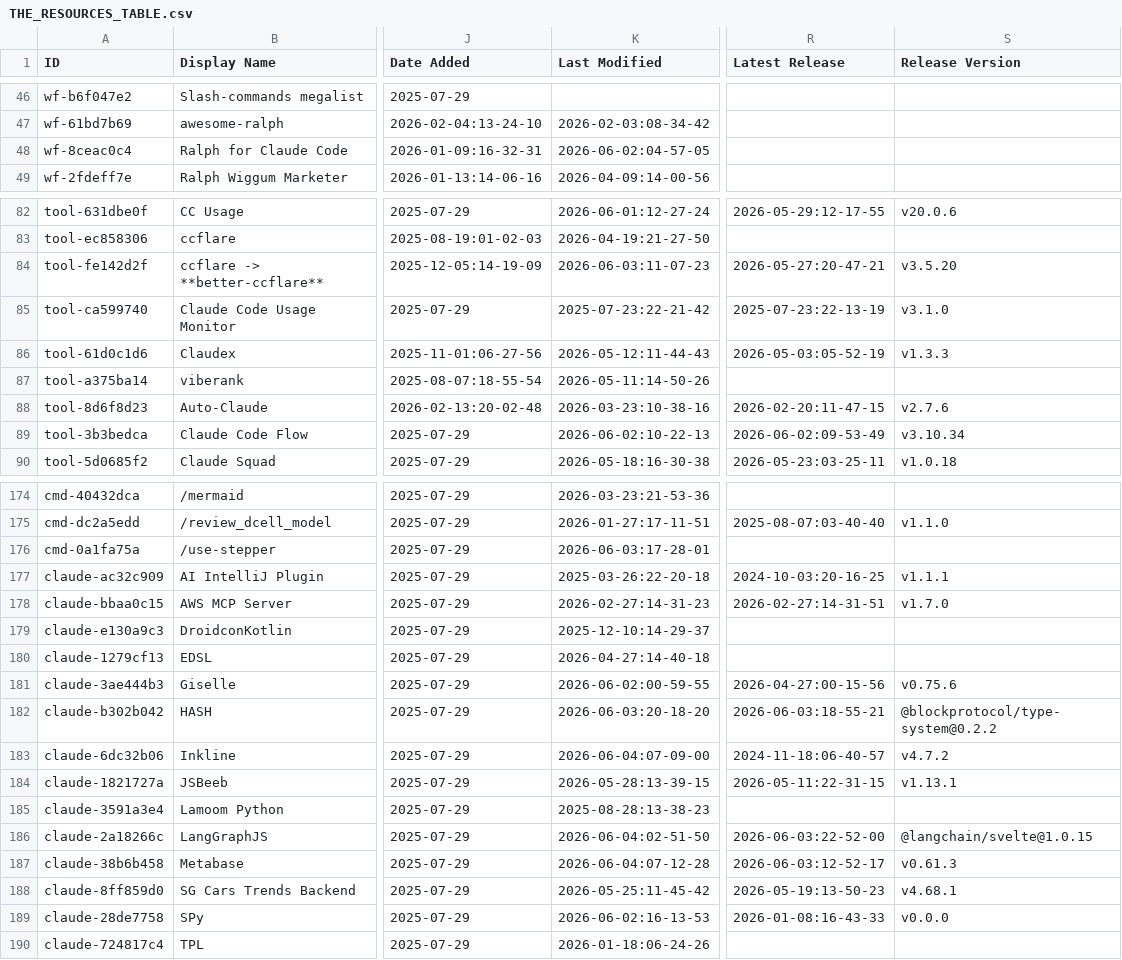
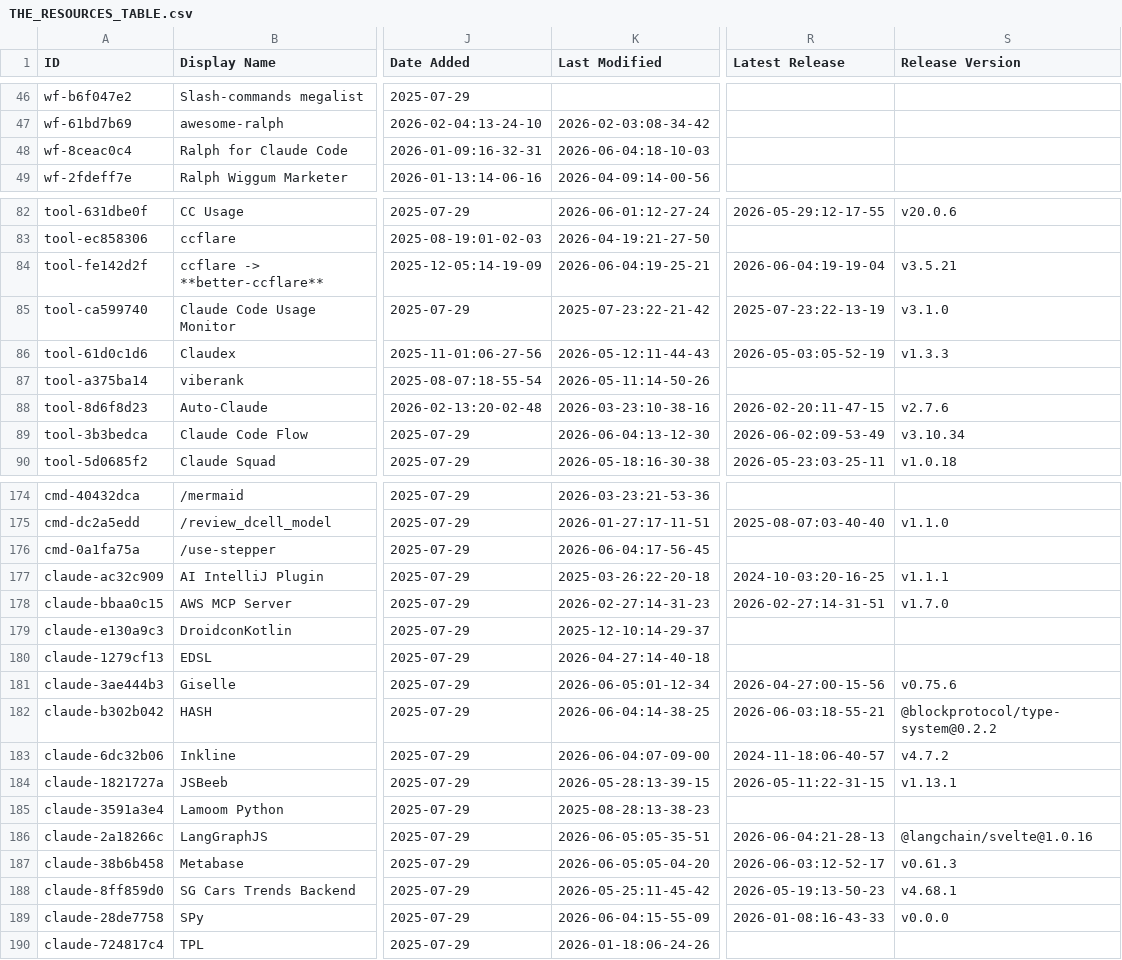
Before and after one commit to samber/awesome-claude-code, a CSV file: THE_RESOURCES_TABLE.csv, drawn as a sheet; only a part is shown, gaps mark what is left out; the diff covers the shown part only; the diff names each change by its address in the sheet, - before the commit and + after, or states it on an @@ line.

```diff
--- a/THE_RESOURCES_TABLE.csv
+++ b/THE_RESOURCES_TABLE.csv
-K48 (Last Modified): 2026-06-02:04-57-05
+K48 (Last Modified): 2026-06-04:18-10-03
-K84 (Last Modified): 2026-06-03:11-07-23
+K84 (Last Modified): 2026-06-04:19-25-21
-R84 (Latest Release): 2026-05-27:20-47-21
+R84 (Latest Release): 2026-06-04:19-19-04
-S84 (Release Version): v3.5.20
+S84 (Release Version): v3.5.21
-K89 (Last Modified): 2026-06-02:10-22-13
+K89 (Last Modified): 2026-06-04:13-12-30
-K176 (Last Modified): 2026-06-03:17-28-01
+K176 (Last Modified): 2026-06-04:17-56-45
-K181 (Last Modified): 2026-06-02:00-59-55
+K181 (Last Modified): 2026-06-05:01-12-34
-K182 (Last Modified): 2026-06-03:20-18-20
+K182 (Last Modified): 2026-06-04:14-38-25
-K186 (Last Modified): 2026-06-04:02-51-50
+K186 (Last Modified): 2026-06-05:05-35-51
-R186 (Latest Release): 2026-06-03:22-52-00
+R186 (Latest Release): 2026-06-04:21-28-13
-S186 (Release Version): @langchain/svelte@1.0.15
+S186 (Release Version): @langchain/svelte@1.0.16
-K187 (Last Modified): 2026-06-04:07-12-28
+K187 (Last Modified): 2026-06-05:05-04-20
-K189 (Last Modified): 2026-06-02:16-13-53
+K189 (Last Modified): 2026-06-04:15-55-09
```
Also changed, not shown: 35 edited cells elsewhere in this file.
